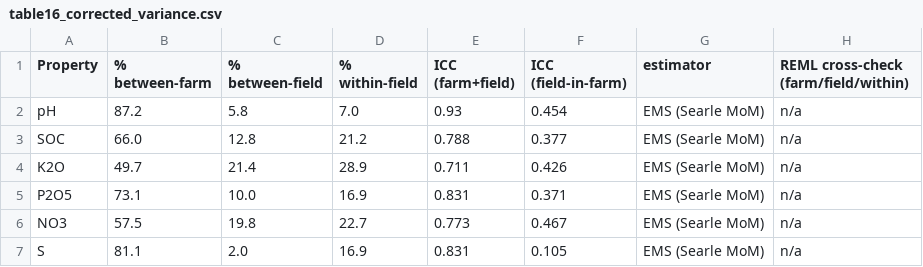
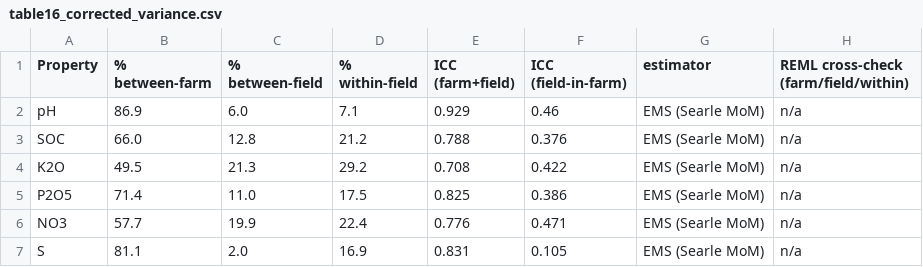
Before and after one commit to vel5id/soil-rs-correlation-screening, a CSV file: math_statistics/output/table16_corrected_variance.csv, drawn as a sheet.

```diff
--- a/math_statistics/output/table16_corrected_variance.csv
+++ b/math_statistics/output/table16_corrected_variance.csv
@@ -1,7 +1,7 @@
 Property,% between-farm,% between-field,% within-field,ICC (farm+field),ICC (field-in-farm),estimator,REML cross-check (farm/field/within)
-pH,87.2,5.8,7.0,0.93,0.454,EMS (Searle MoM),n/a
-SOC,66.0,12.8,21.2,0.788,0.377,EMS (Searle MoM),n/a
-K2O,49.7,21.4,28.9,0.711,0.426,EMS (Searle MoM),n/a
-P2O5,73.1,10.0,16.9,0.831,0.371,EMS (Searle MoM),n/a
-NO3,57.5,19.8,22.7,0.773,0.467,EMS (Searle MoM),n/a
+pH,86.9,6.0,7.1,0.929,0.46,EMS (Searle MoM),n/a
+SOC,66.0,12.8,21.2,0.788,0.376,EMS (Searle MoM),n/a
+K2O,49.5,21.3,29.2,0.708,0.422,EMS (Searle MoM),n/a
+P2O5,71.4,11.0,17.5,0.825,0.386,EMS (Searle MoM),n/a
+NO3,57.7,19.9,22.4,0.776,0.471,EMS (Searle MoM),n/a
 S,81.1,2.0,16.9,0.831,0.105,EMS (Searle MoM),n/a
```
Also changed, not shown: math_statistics/output/all_spearman_correlations.csv, math_statistics/output/leakage_controlled_screening.csv, 21 other files.
